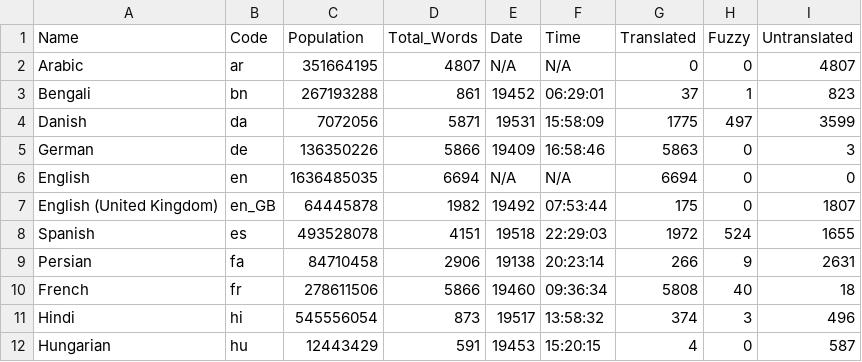
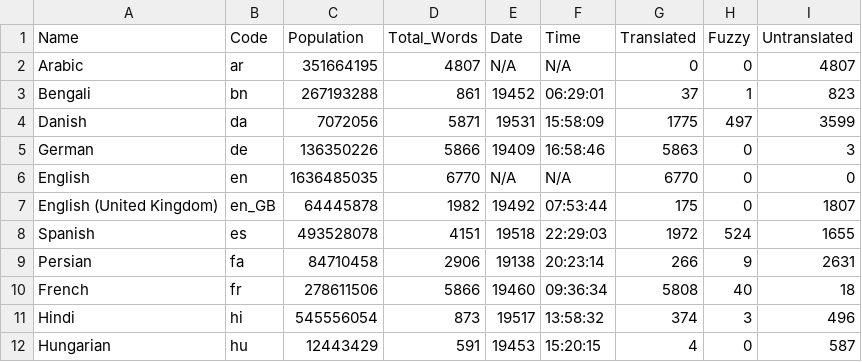
Before and after one commit to shrish-shete20/weblate, a CSV file: Language Statisitics/Language_Statistics_new.csv, drawn as a sheet; only a part is shown.

Commit message:
Updated language Csv

```diff
--- a/Language Statisitics/Language_Statistics_new.csv
+++ b/Language Statisitics/Language_Statistics_new.csv
@@ -5,3 +5,3 @@ Danish,da,7072056,5871,19531,15:58:09,1775,497,3599
 German,de,136350226,5866,19409,16:58:46,5863,0,3
-English,en,1636485035,6694,N/A,N/A,6694,0,0
+English,en,1636485035,6770,N/A,N/A,6770,0,0
 English (United Kingdom),en_GB,64445878,1982,19492,07:53:44,175,0,1807
```
